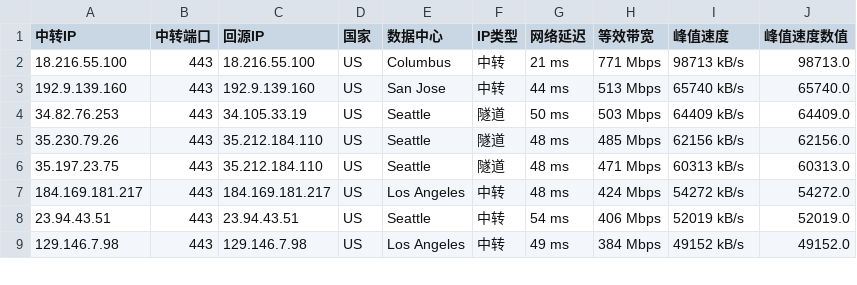
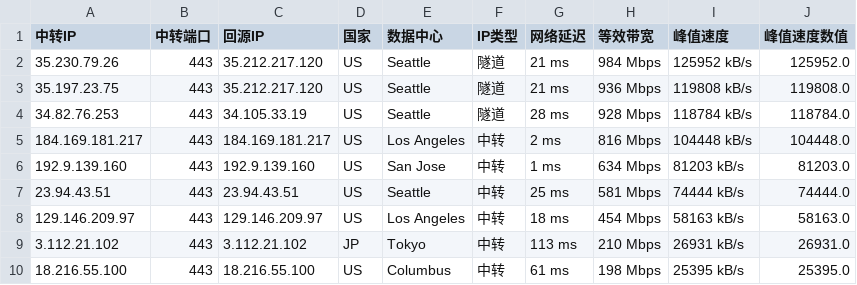
Before and after one commit to yifangip/iptest, a CSV file: latest_sorted.csv, drawn as a sheet; only a part is shown; the diff covers the shown part only.

```diff
--- a/latest_sorted.csv
+++ b/latest_sorted.csv
@@ -1,9 +1,10 @@
 中转IP,中转端口,回源IP,国家,数据中心,IP类型,网络延迟,等效带宽,峰值速度,峰值速度数值
-18.216.55.100,443,18.216.55.100,US,Columbus,中转,21 ms,771 Mbps,98713 kB/s,98713.0
-192.9.139.160,443,192.9.139.160,US,San Jose,中转,44 ms,513 Mbps,65740 kB/s,65740.0
-34.82.76.253,443,34.105.33.19,US,Seattle,隧道,50 ms,503 Mbps,64409 kB/s,64409.0
-35.230.79.26,443,35.212.184.110,US,Seattle,隧道,48 ms,485 Mbps,62156 kB/s,62156.0
-35.197.23.75,443,35.212.184.110,US,Seattle,隧道,48 ms,471 Mbps,60313 kB/s,60313.0
-184.169.181.217,443,184.169.181.217,US,Los Angeles,中转,48 ms,424 Mbps,54272 kB/s,54272.0
-23.94.43.51,443,23.94.43.51,US,Seattle,中转,54 ms,406 Mbps,52019 kB/s,52019.0
-129.146.7.98,443,129.146.7.98,US,Los Angeles,中转,49 ms,384 Mbps,49152 kB/s,49152.0
+35.230.79.26,443,35.212.217.120,US,Seattle,隧道,21 ms,984 Mbps,125952 kB/s,125952.0
+35.197.23.75,443,35.212.217.120,US,Seattle,隧道,21 ms,936 Mbps,119808 kB/s,119808.0
+34.82.76.253,443,34.105.33.19,US,Seattle,隧道,28 ms,928 Mbps,118784 kB/s,118784.0
+184.169.181.217,443,184.169.181.217,US,Los Angeles,中转,2 ms,816 Mbps,104448 kB/s,104448.0
+192.9.139.160,443,192.9.139.160,US,San Jose,中转,1 ms,634 Mbps,81203 kB/s,81203.0
+23.94.43.51,443,23.94.43.51,US,Seattle,中转,25 ms,581 Mbps,74444 kB/s,74444.0
+129.146.209.97,443,129.146.209.97,US,Los Angeles,中转,18 ms,454 Mbps,58163 kB/s,58163.0
+3.112.21.102,443,3.112.21.102,JP,Tokyo,中转,113 ms,210 Mbps,26931 kB/s,26931.0
+18.216.55.100,443,18.216.55.100,US,Columbus,中转,61 ms,198 Mbps,25395 kB/s,25395.0
```
Also changed, not shown: 3 added rows, 4 removed rows and 31 edited cells elsewhere in this file, oldcsv/latest.csv, 8 other files.
